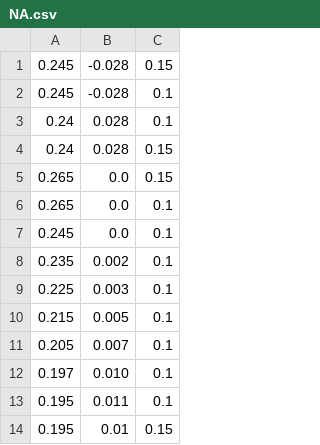
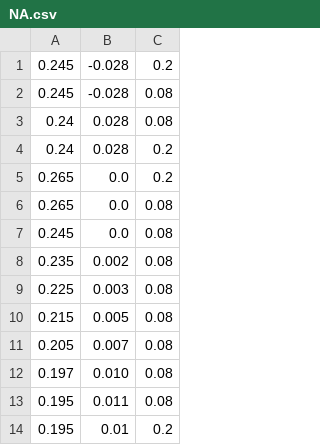
Before and after one commit to RobotDesign3-Team2/crane_x7_ros, a CSV file: crane_x7_examples/scripts/MOJI/MOJIcsv/NA.csv, drawn as a sheet.

```diff
--- a/crane_x7_examples/scripts/MOJI/MOJIcsv/NA.csv
+++ b/crane_x7_examples/scripts/MOJI/MOJIcsv/NA.csv
@@ -1,14 +1,14 @@
-0.245,-0.028,0.15
-0.245,-0.028,0.1
-0.24,0.028,0.1
-0.24,0.028,0.15
-0.265,0.0,0.15
-0.265,0.0,0.1
-0.245,0.0,0.1
-0.235,0.002,0.1
-0.225,0.003,0.1
-0.215,0.005,0.1
-0.205,0.007,0.1
-0.197,0.010,0.1
-0.195,0.011,0.1
-0.195,0.01,0.15
+0.245,-0.028,0.2
+0.245,-0.028,0.08
+0.24,0.028,0.08
+0.24,0.028,0.2
+0.265,0.0,0.2
+0.265,0.0,0.08
+0.245,0.0,0.08
+0.235,0.002,0.08
+0.225,0.003,0.08
+0.215,0.005,0.08
+0.205,0.007,0.08
+0.197,0.010,0.08
+0.195,0.011,0.08
+0.195,0.01,0.2
```
Also changed, not shown: crane_x7_examples/scripts/MOJI/MOJIcsv/RO.csv, 2 other files.
